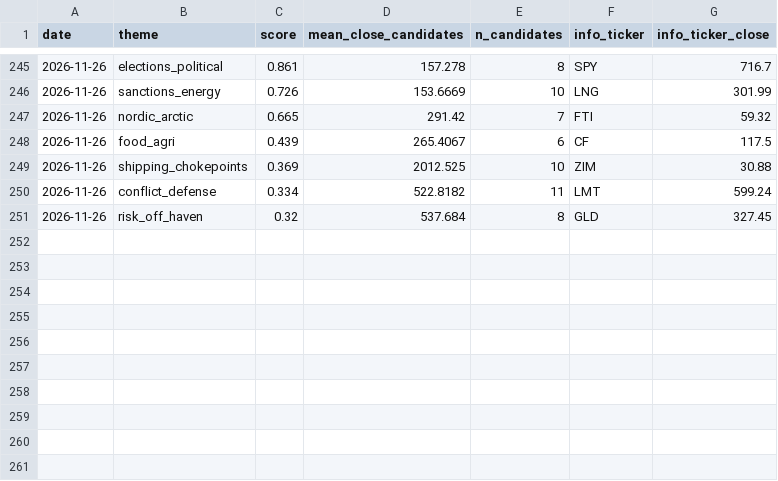
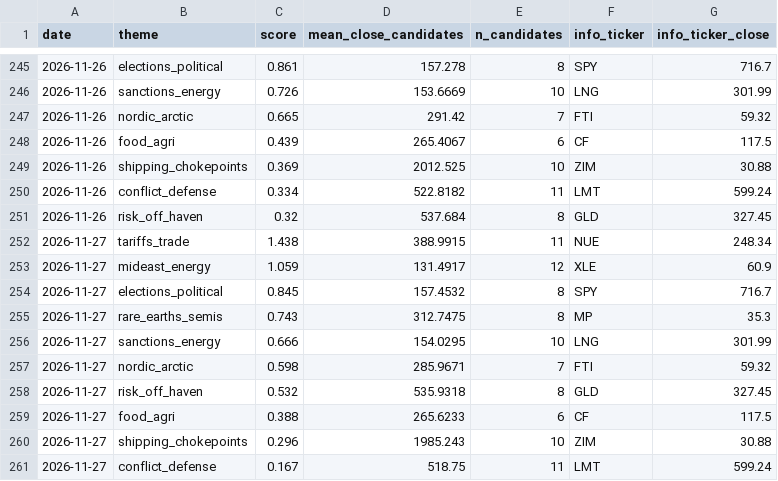
Before and after one commit to Feelwet/signal-tool, a CSV file: logs/theme_score.csv, drawn as a sheet; only a part is shown, gaps mark what is left out.

```diff
--- a/logs/theme_score.csv
+++ b/logs/theme_score.csv
@@ -251 +251,11 @@ date,theme,score,mean_close_candidates,n_candidates,info_ticker,info_ticker_clos
 2026-11-26,risk_off_haven,0.32,537.684,8,GLD,327.45
+2026-11-27,tariffs_trade,1.438,388.9915,11,NUE,248.34
+2026-11-27,mideast_energy,1.059,131.4917,12,XLE,60.9
+2026-11-27,elections_political,0.845,157.4532,8,SPY,716.7
+2026-11-27,rare_earths_semis,0.743,312.7475,8,MP,35.3
+2026-11-27,sanctions_energy,0.666,154.0295,10,LNG,301.99
+2026-11-27,nordic_arctic,0.598,285.9671,7,FTI,59.32
+2026-11-27,risk_off_haven,0.532,535.9318,8,GLD,327.45
+2026-11-27,food_agri,0.388,265.6233,6,CF,117.5
+2026-11-27,shipping_chokepoints,0.296,1985.243,10,ZIM,30.88
+2026-11-27,conflict_defense,0.167,518.75,11,LMT,599.24
```
Also changed, not shown: logs/categories.csv, logs/list_members.csv, 17 other files.
